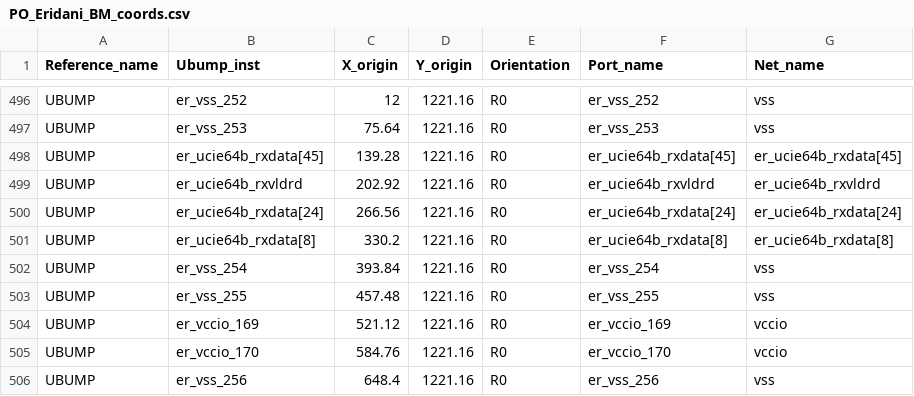
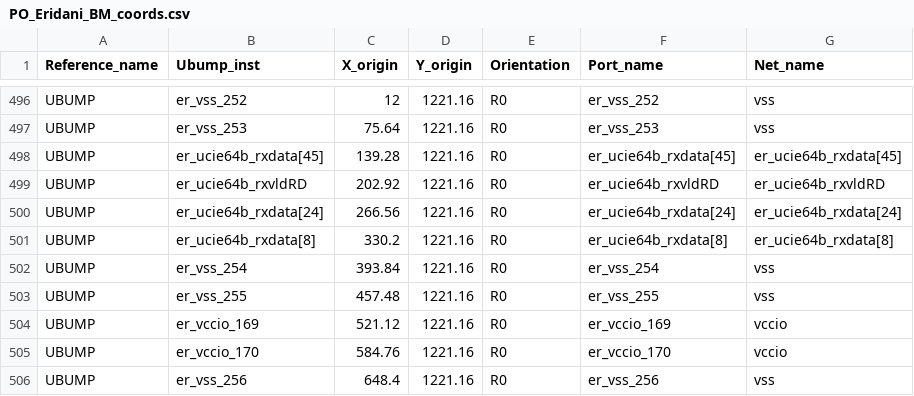
Before and after one commit to ParasB-523/Internship_IC_Pkg, a CSV file: 3DIC_Project/Input_Data/Ports_Updated_CSV/PO_Eridani_BM_coords.csv, drawn as a sheet; only a part is shown, gaps mark what is left out.

Commit message:
Ports updated CSV added

```diff
--- a/3DIC_Project/Input_Data/Ports_Updated_CSV/PO_Eridani_BM_coords.csv
+++ b/3DIC_Project/Input_Data/Ports_Updated_CSV/PO_Eridani_BM_coords.csv
@@ -498,3 +498,3 @@ UBUMP,er_vss_253,75.64,1221.16,R0,er_vss_253,vss
 UBUMP,er_ucie64b_rxdata[45],139.28,1221.16,R0,er_ucie64b_rxdata[45],er_ucie64b_rxdata[45]
-UBUMP,er_ucie64b_rxvldrd,202.92,1221.16,R0,er_ucie64b_rxvldrd,er_ucie64b_rxvldrd
+UBUMP,er_ucie64b_rxvldRD,202.92,1221.16,R0,er_ucie64b_rxvldRD,er_ucie64b_rxvldRD
 UBUMP,er_ucie64b_rxdata[24],266.56,1221.16,R0,er_ucie64b_rxdata[24],er_ucie64b_rxdata[24]
```
